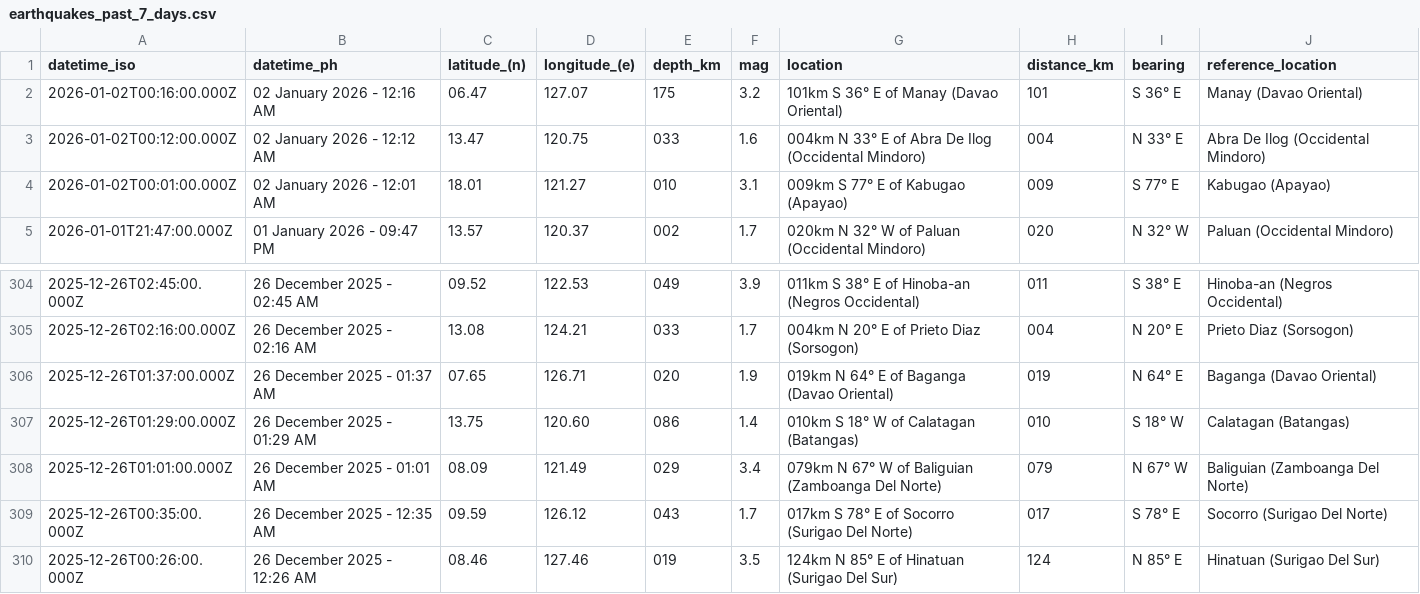
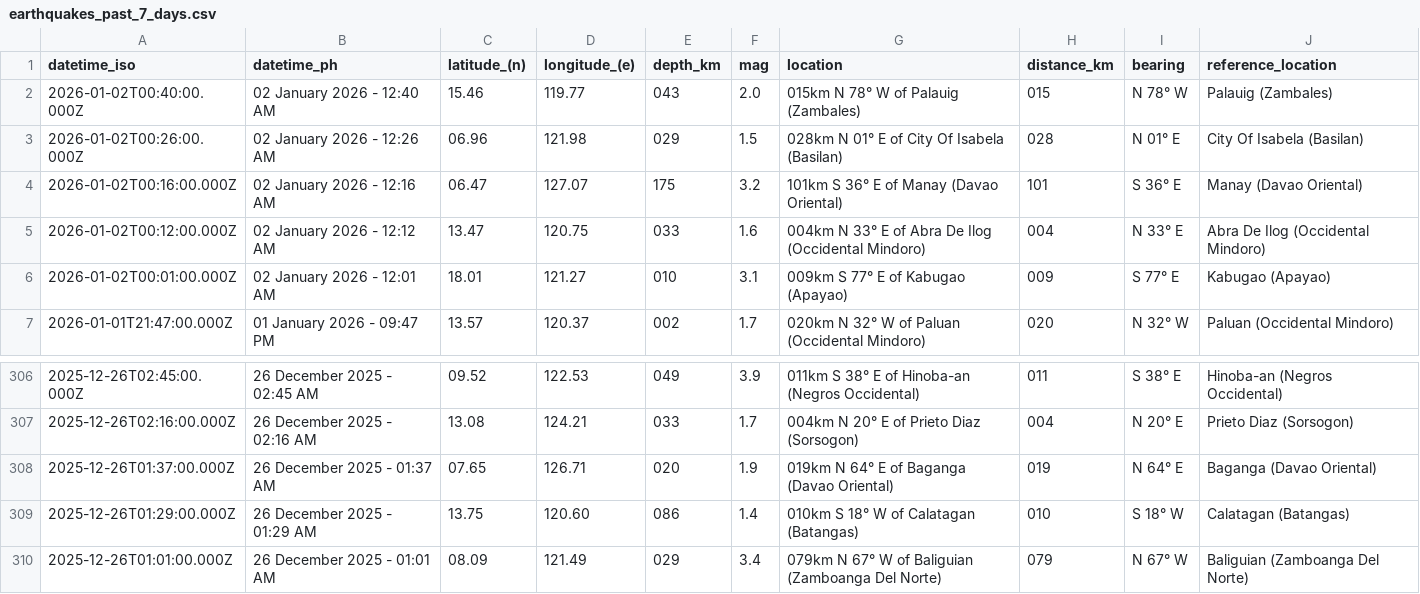
Before and after one commit to chamthesleeptalker/earthquake-tracker, a CSV file: earthquakes_past_7_days.csv, drawn as a sheet; only a part is shown, gaps mark what is left out; removed rows and columns are numbered as before the commit, all else as after; the diff names each change by its address in the sheet, - before the commit and + after, or states it on an @@ line.

```diff
--- a/earthquakes_past_7_days.csv
+++ b/earthquakes_past_7_days.csv
+row 2: 2026-01-02T00:40:00.000Z | 02 January 2026 - 12:40 AM | 15.46 | 119.77 | 043 | 2.0 | 015km N 78° W of Palauig (Zambales) | 015 | N 78° W | Palauig (Zambales)
+row 3: 2026-01-02T00:26:00.000Z | 02 January 2026 - 12:26 AM | 06.96 | 121.98 | 029 | 1.5 | 028km N 01° E of City Of Isabela (Basilan) | 028 | N 01° E | City Of Isabela (Basilan)
-row 309: 2025-12-26T00:35:00.000Z | 26 December 2025 - 12:35 AM | 09.59 | 126.12 | 043 | 1.7 | 017km S 78° E of Socorro (Surigao Del Norte) | 017 | S 78° E | Socorro (Surigao Del Norte)
-row 310: 2025-12-26T00:26:00.000Z | 26 December 2025 - 12:26 AM | 08.46 | 127.46 | 019 | 3.5 | 124km N 85° E of Hinatuan (Surigao Del Sur) | 124 | N 85° E | Hinatuan (Surigao Del Sur)
```
Also changed, not shown: earthquake_summary_stats.csv, earthquakes_past_24_hours.csv, 3 other files.
